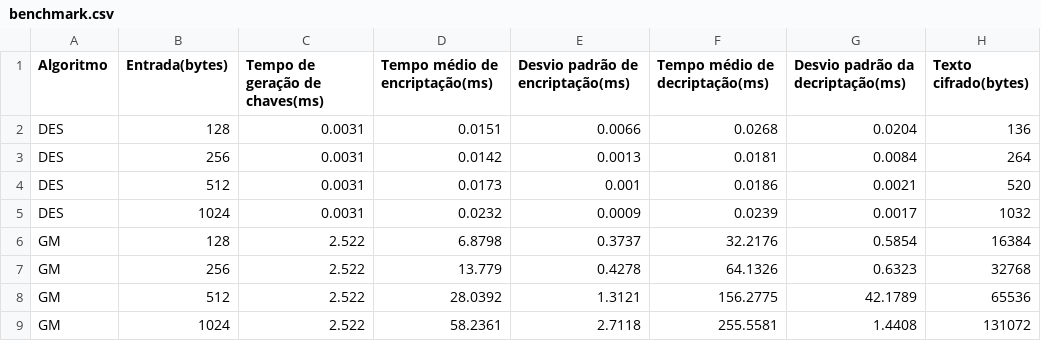
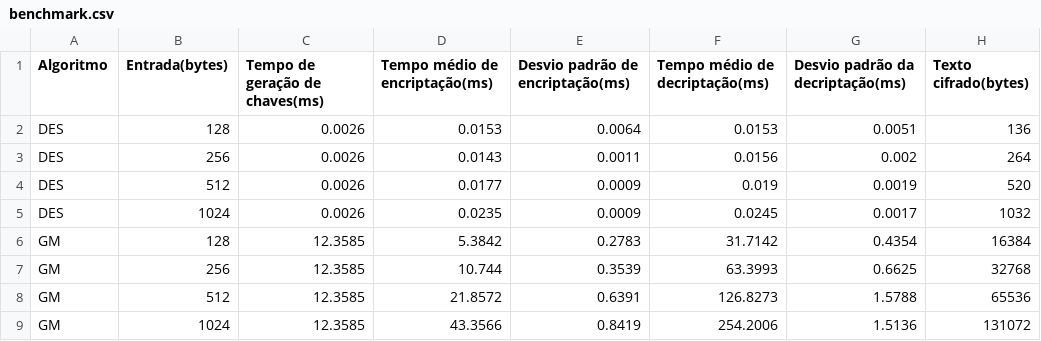
Before and after one commit to Hiraku-L/Trabalho-Massoni, a CSV file: benchmark.csv, drawn as a sheet; only a part is shown; the diff covers the shown part only.

```diff
--- a/benchmark.csv
+++ b/benchmark.csv
@@ -1,9 +1,9 @@
 Algoritmo,Entrada(bytes),Tempo de geração de chaves(ms),Tempo médio de encriptação(ms),Desvio padrão de encriptação(ms),Tempo médio de decriptação(ms),Desvio padrão da decriptação(ms),Texto cifrado(bytes)
-DES,128,0.0031,0.0151,0.0066,0.0268,0.0204,136
-DES,256,0.0031,0.0142,0.0013,0.0181,0.0084,264
-DES,512,0.0031,0.0173,0.001,0.0186,0.0021,520
-DES,1024,0.0031,0.0232,0.0009,0.0239,0.0017,1032
-GM,128,2.522,6.8798,0.3737,32.2176,0.5854,16384
-GM,256,2.522,13.779,0.4278,64.1326,0.6323,32768
-GM,512,2.522,28.0392,1.3121,156.2775,42.1789,65536
-GM,1024,2.522,58.2361,2.7118,255.5581,1.4408,131072
+DES,128,0.0026,0.0153,0.0064,0.0153,0.0051,136
+DES,256,0.0026,0.0143,0.0011,0.0156,0.002,264
+DES,512,0.0026,0.0177,0.0009,0.019,0.0019,520
+DES,1024,0.0026,0.0235,0.0009,0.0245,0.0017,1032
+GM,128,12.3585,5.3842,0.2783,31.7142,0.4354,16384
+GM,256,12.3585,10.744,0.3539,63.3993,0.6625,32768
+GM,512,12.3585,21.8572,0.6391,126.8273,1.5788,65536
+GM,1024,12.3585,43.3566,0.8419,254.2006,1.5136,131072
```
Also changed, not shown: 20 edited cells elsewhere in this file, 5 other files.
